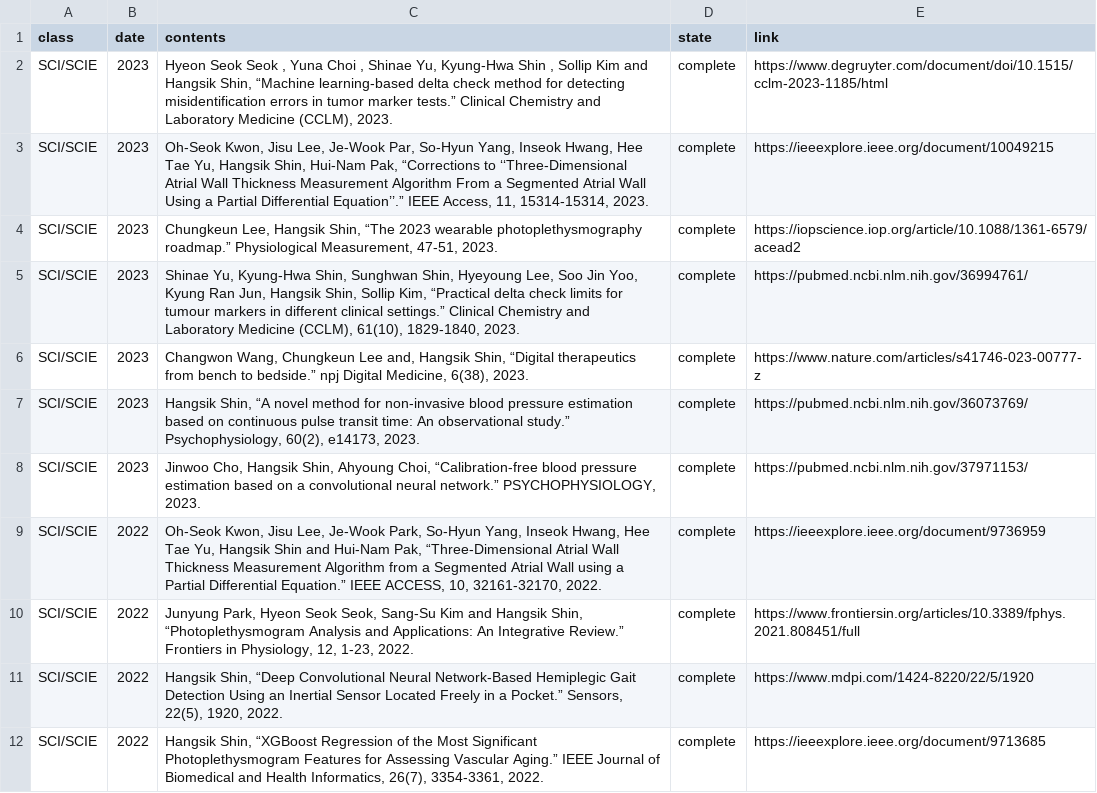
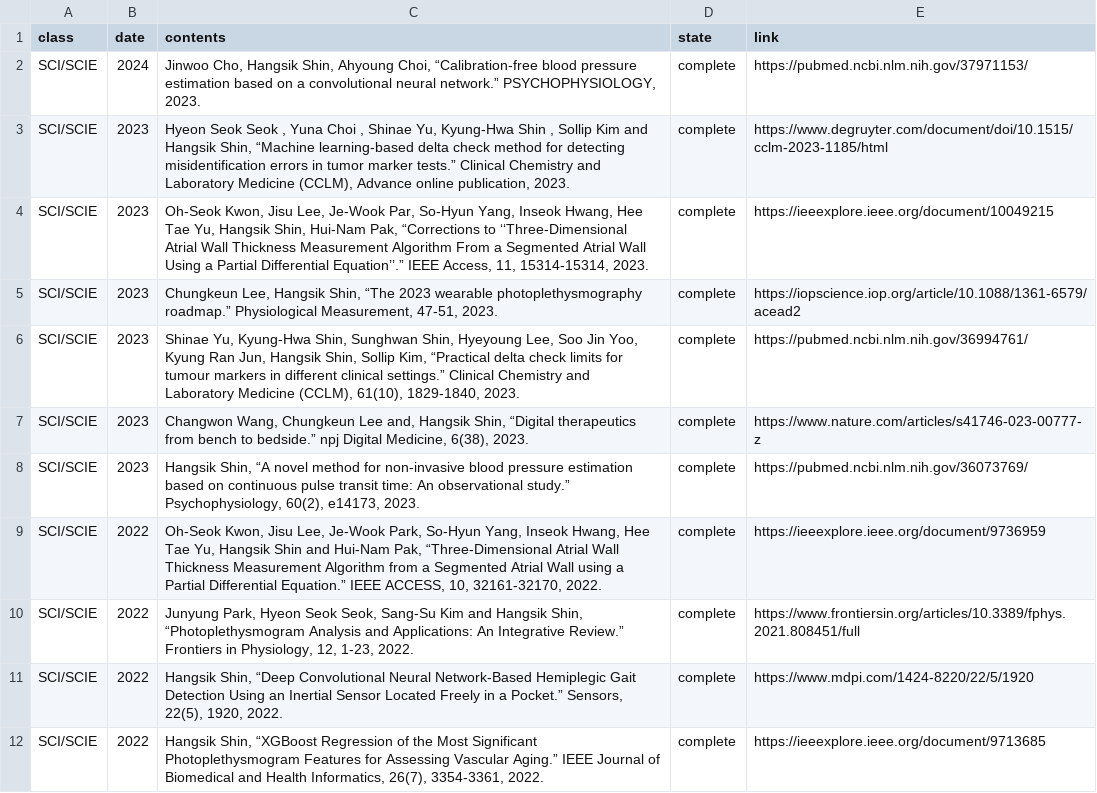
Before and after one commit to thisisyjin/dlab-amc.github.io, a TSV file: _data/sheets/pub_j.tsv, drawn as a sheet; only a part is shown.

Commit message:
docs: 논문수정

```diff
--- a/_data/sheets/pub_j.tsv
+++ b/_data/sheets/pub_j.tsv
@@ -1,3 +1,4 @@
 class	date	contents	state	link
-SCI/SCIE	2023	Hyeon Seok Seok , Yuna Choi , Shinae Yu, Kyung-Hwa Shin , Sollip Kim and Hangsik Shin, “Machine learning-based delta check method for detecting misidentification errors in tumor marker tests.” Clinical Chemistry and Laboratory Medicine (CCLM),  2023. 	complete	https://www.degruyter.com/document/doi/10.1515/cclm-2023-1185/html
+SCI/SCIE	2024	Jinwoo Cho, Hangsik Shin, Ahyoung Choi, “Calibration-free blood pressure estimation based on a convolutional neural network.” PSYCHOPHYSIOLOGY, 2023. 	complete	https://pubmed.ncbi.nlm.nih.gov/37971153/
+SCI/SCIE	2023	Hyeon Seok Seok , Yuna Choi , Shinae Yu, Kyung-Hwa Shin , Sollip Kim and Hangsik Shin, “Machine learning-based delta check method for detecting misidentification errors in tumor marker tests.” Clinical Chemistry and Laboratory Medicine (CCLM), Advance online publication, 2023. 	complete	https://www.degruyter.com/document/doi/10.1515/cclm-2023-1185/html
 SCI/SCIE	2023	Oh-Seok Kwon, Jisu Lee, Je-Wook Par, So-Hyun Yang, Inseok Hwang, Hee Tae Yu, Hangsik Shin, Hui-Nam Pak, “Corrections to ‘‘Three-Dimensional Atrial Wall Thickness Measurement Algorithm From a Segmented Atrial Wall Using a Partial Differential Equation’’.” IEEE Access, 11, 15314-15314, 2023. 	complete	https://ieeexplore.ieee.org/document/10049215
@@ -7,3 +8,2 @@ SCI/SCIE	2023	Changwon Wang, Chungkeun Lee and, Hangsik Shin, “Digital therape
 SCI/SCIE	2023	Hangsik Shin, “A novel method for non‐invasive blood pressure estimation based on continuous pulse transit time: An observational study.” Psychophysiology, 60(2), e14173, 2023. 	complete	https://pubmed.ncbi.nlm.nih.gov/36073769/
-SCI/SCIE	2023	Jinwoo Cho, Hangsik Shin, Ahyoung Choi, “Calibration-free blood pressure estimation based on a convolutional neural network.” PSYCHOPHYSIOLOGY, 2023. 	complete	https://pubmed.ncbi.nlm.nih.gov/37971153/
 SCI/SCIE	2022	Oh-Seok Kwon, Jisu Lee, Je-Wook Park, So-Hyun Yang, Inseok Hwang, Hee Tae Yu, Hangsik Shin and Hui-Nam Pak, “Three-Dimensional Atrial Wall Thickness Measurement Algorithm from a Segmented Atrial Wall using a Partial Differential Equation.” IEEE ACCESS, 10, 32161-32170, 2022. 	complete	https://ieeexplore.ieee.org/document/9736959
```
